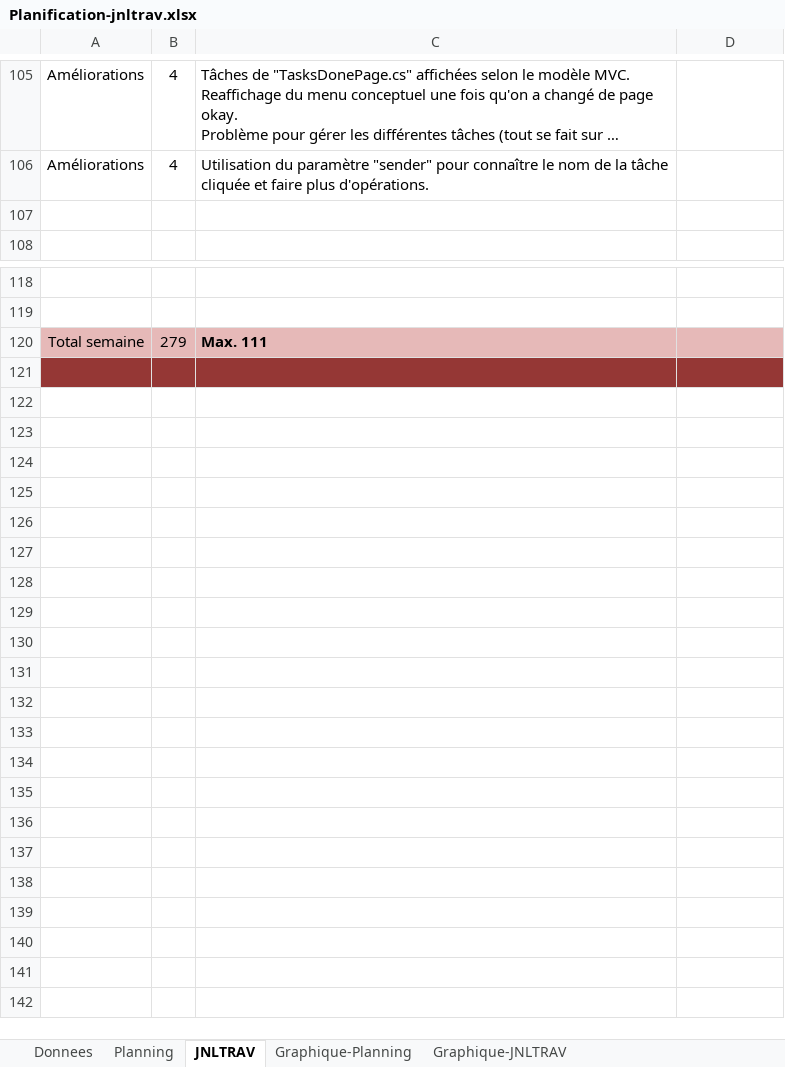
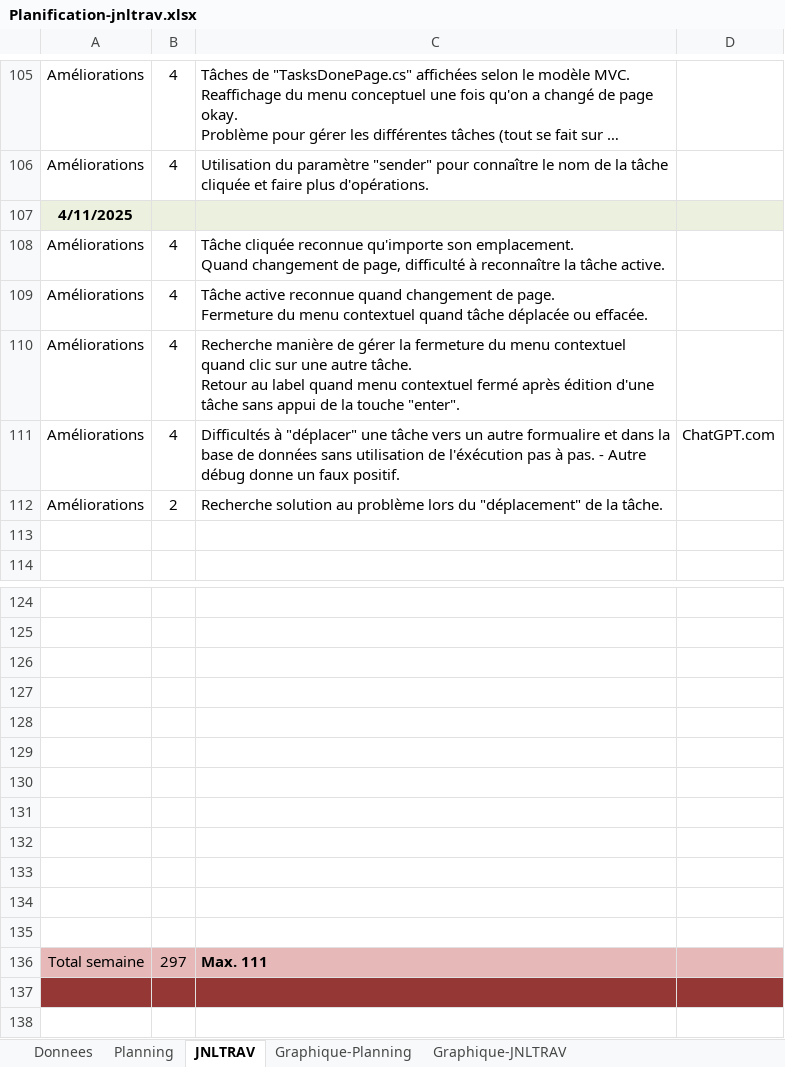
Before and after one commit to CielRii/E_TodoList, an Excel workbook: documents/Planification-jnltrav.xlsx, sheet JNLTRAV, drawn as a sheet; only a part is shown, gaps mark what is left out; long unchanged cells end in …; values as stored, in another font and other column widths than the file's, no borders; charts and pictures not drawn; addresses are those after the commit; ↵ is a line break in a cell; the diff names each change by its address in the sheet, - before the commit and + after, or states it on an @@ line.

Commit message:
fix : recognition of the task clicked, acknowledge of the active task when changing form, close of contextual menu when task moved or erased

```diff
--- a/documents/Planification-jnltrav.xlsx (sheet JNLTRAV)
+++ b/documents/Planification-jnltrav.xlsx (sheet JNLTRAV)
+row 107: 4/11/2025
+row 108: Améliorations | 4 | Tâche cliquée reconnue qu'importe son emplacement. ↵ Quand changement de page, difficulté à reconnaître la tâche active.
+row 109: Améliorations | 4 | Tâche active reconnue quand changement de page. ↵ Fermeture du menu contextuel quand tâche déplacée ou effacée.
+row 110: Améliorations | 4 | Recherche manière de gérer la fermeture du menu contextuel quand clic sur une autre tâche. ↵ Retour au label quand menu contextuel fermé après édition d'une tâche sans appui de la touche "enter".
+row 111: Améliorations | 4 | Difficultés à "déplacer" une tâche vers un autre formualire et dans la base de données sans utilisation de l'éxécution pas à pas. - Autre débug donne un faux positif. | ChatGPT.com
+row 112: Améliorations | 2 | Recherche solution au problème lors du "déplacement" de la tâche.
+row 126: (empty)
+row 127: (empty)
+row 128: (empty)
+row 129: (empty)
+row 130: (empty)
+row 131: (empty)
+row 132: (empty)
+row 133: (empty)
+row 134: (empty)
+row 135: (empty)
-B136: 279
+B136: 297
```
Also changed, not shown: charts or pictures, 10 other files.
